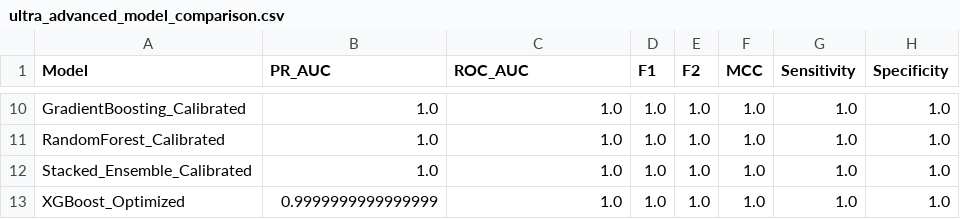
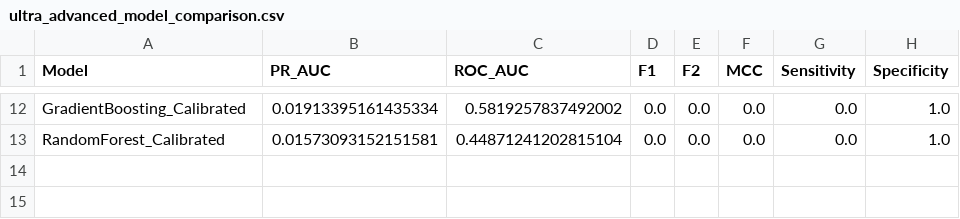
Before and after one commit to surajmeruva0786/networkLogsFiles, a CSV file: ultra_advanced_model_comparison.csv, drawn as a sheet; only a part is shown, gaps mark what is left out; removed rows and columns are numbered as before the commit, all else as after; the diff covers the shown part only; the diff names each change by its address in the sheet, - before the commit and + after, or states it on an @@ line.

Commit message:
update new models training data

```diff
--- a/ultra_advanced_model_comparison.csv
+++ b/ultra_advanced_model_comparison.csv
-B12 (PR_AUC): 1.0
+B12 (PR_AUC): 0.01913395161435334
-C12 (ROC_AUC): 1.0
+C12 (ROC_AUC): 0.5819257837492002
-D12:D13 (F1): 1.0
+D12:D13 (F1): 0.0
-E12:E13 (F2): 1.0
+E12:E13 (F2): 0.0
-F12:F13 (MCC): 1.0
+F12:F13 (MCC): 0.0
-G12:G13 (Sensitivity): 1.0
+G12:G13 (Sensitivity): 0.0
-B13 (PR_AUC): 1.0
+B13 (PR_AUC): 0.01573093152151581
-C13 (ROC_AUC): 1.0
+C13 (ROC_AUC): 0.44871241202815104
-row 12: Stacked_Ensemble_Calibrated | 1.0 | 1.0 | 1.0 | 1.0 | 1.0 | 1.0 | 1.0
-row 13: XGBoost_Optimized | 0.9999999999999999 | 1.0 | 1.0 | 1.0 | 1.0 | 1.0 | 1.0
```
Also changed, not shown: 7 added rows, 5 removed rows and 19 edited cells elsewhere in this file, catboost_info/learn_error.tsv, catboost_info/time_left.tsv, 9 other files.
